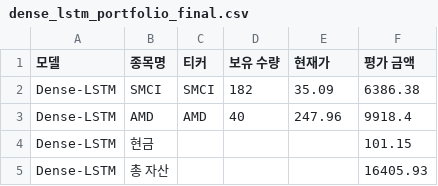
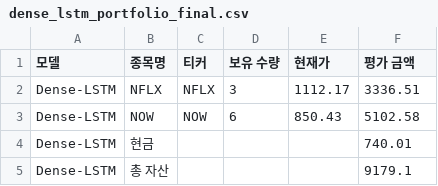
Before and after one commit to chesin1/stock_ai_trading_us, a CSV file: data/dense_lstm_portfolio_final.csv, drawn as a sheet.

```diff
--- a/data/dense_lstm_portfolio_final.csv
+++ b/data/dense_lstm_portfolio_final.csv
@@ -1,5 +1,5 @@
 모델,종목명,티커,보유 수량,현재가,평가 금액
-Dense-LSTM,SMCI,SMCI,182,35.09,6386.38
-Dense-LSTM,AMD,AMD,40,247.96,9918.4
-Dense-LSTM,현금,,,,101.15
-Dense-LSTM,총 자산,,,,16405.93
+Dense-LSTM,NFLX,NFLX,3,1112.17,3336.51
+Dense-LSTM,NOW,NOW,6,850.43,5102.58
+Dense-LSTM,현금,,,,740.01
+Dense-LSTM,총 자산,,,,9179.1
```
Also changed, not shown: data/gb_1d_portfolio_final.csv, data/gb_20d_portfolio_final.csv, 44 other files.
